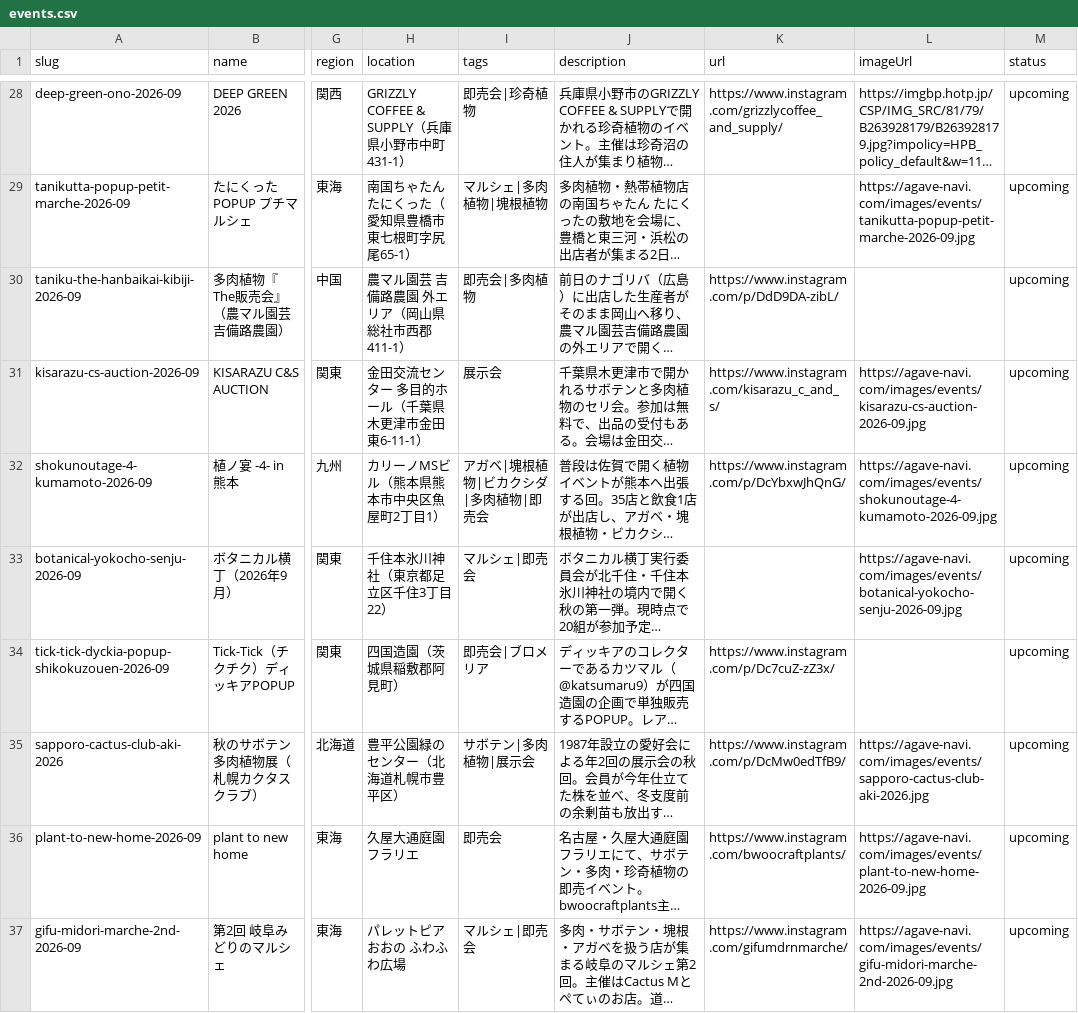
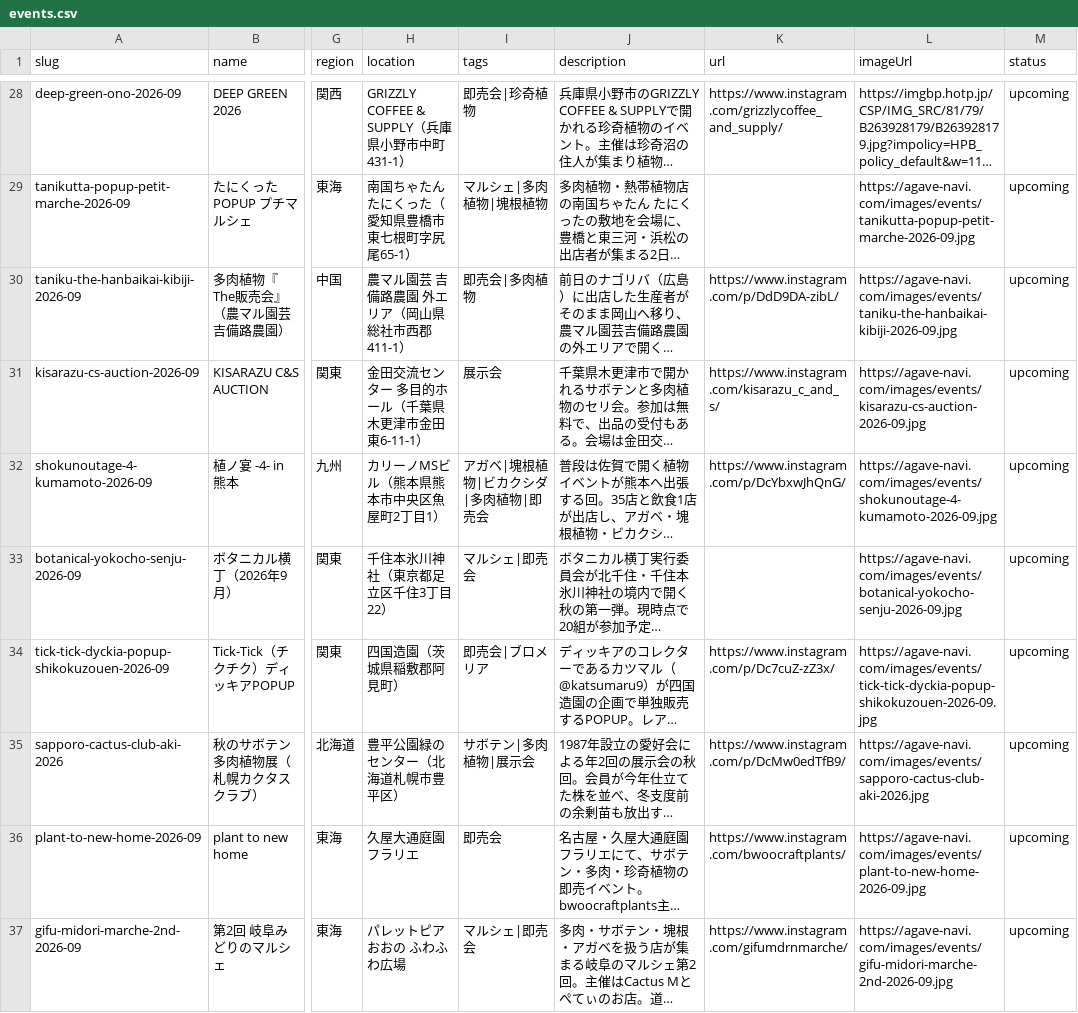
Before and after one commit to mezack0520/agave-navi, a CSV file: events.csv, drawn as a sheet; only a part is shown, gaps mark what is left out; long unchanged cells end in …; the diff names each change by its address in the sheet, - before the commit and + after, or states it on an @@ line.

Commit message:
アイキャッチ2件追加（吉備路The販売会・Tick-Tickディッキア）
採用2件。目視で1件破棄（botanical-link-popup-kasugai-2026-10: 包装紙のスタンプ写真で告知ではない）。
取得できず3件（nagoriba-miyajimaguchi / nakayama-engei-5th-anniversary / chinki-plants-flea-market）:
投稿ページのDOMに主画像のimgが出ない（カルーセル/動画のため）。

```diff
--- a/events.csv
+++ b/events.csv
-L30 (imageUrl): (empty)
+L30 (imageUrl): https://agave-navi.com/images/events/taniku-the-hanbaikai-kibiji-2026-09.jpg
-L34 (imageUrl): (empty)
+L34 (imageUrl): https://agave-navi.com/images/events/tick-tick-dyckia-popup-shikokuzouen-2026-09.jpg
```
Also changed, not shown: 54 other files.
